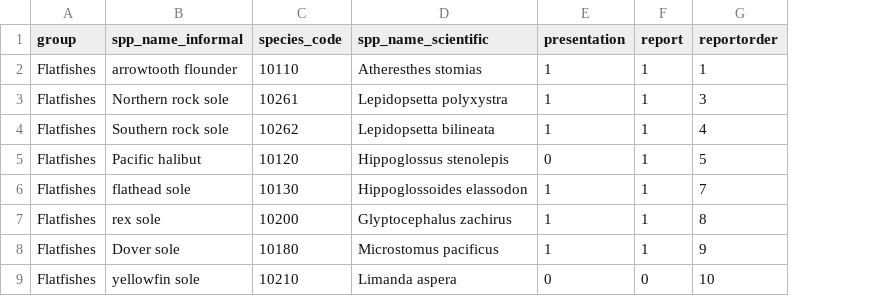
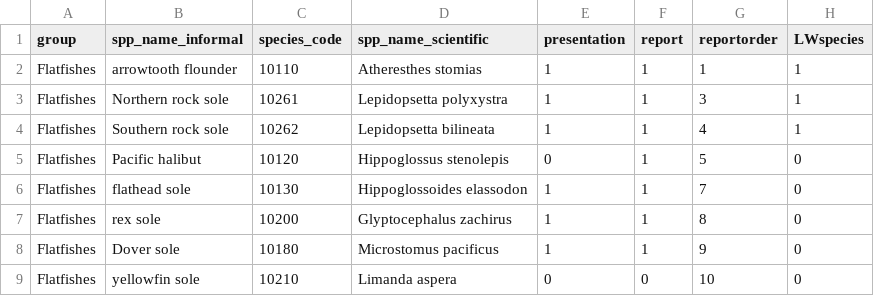
Before and after one commit to MargaretSiple-NOAA/goa-ai-data-reports, a CSV file: data/goa_report_specieslist.csv, drawn as a sheet; only a part is shown; the diff names each change by its address in the sheet, - before the commit and + after, or states it on an @@ line.

Commit message:
Add to design table if we want LW params estimated for each species

```diff
--- a/data/goa_report_specieslist.csv
+++ b/data/goa_report_specieslist.csv
+column H (LWspecies), rows 2-9: 1 | 1 | 1 | 0 | 0 | 0 | 0 | 0
```
